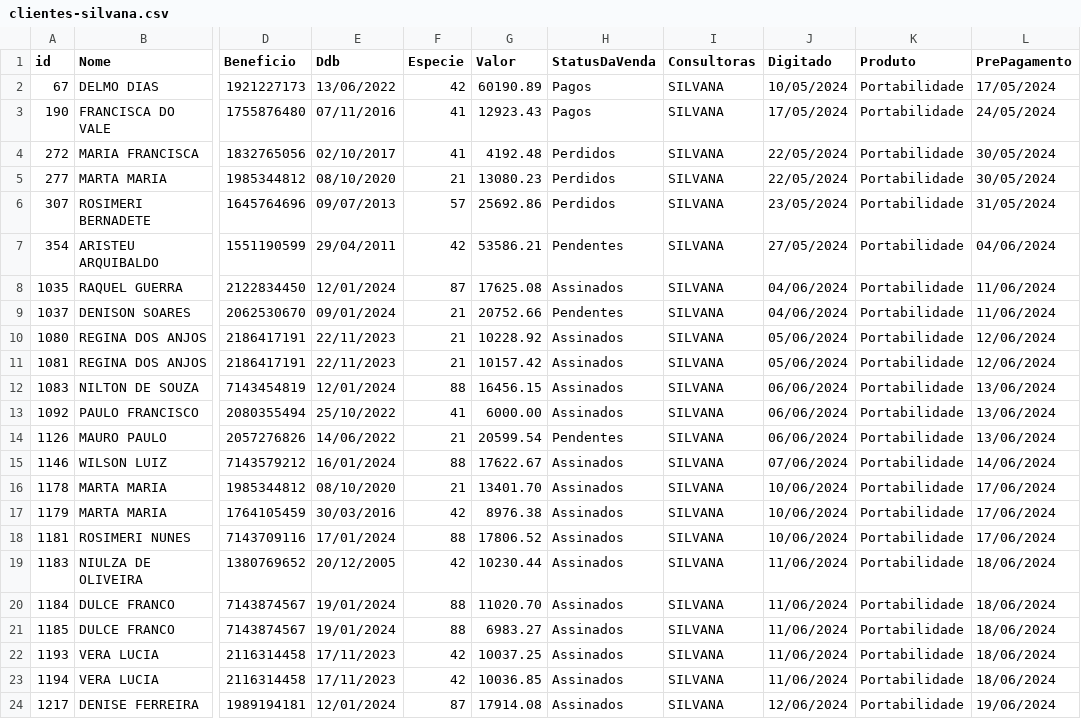
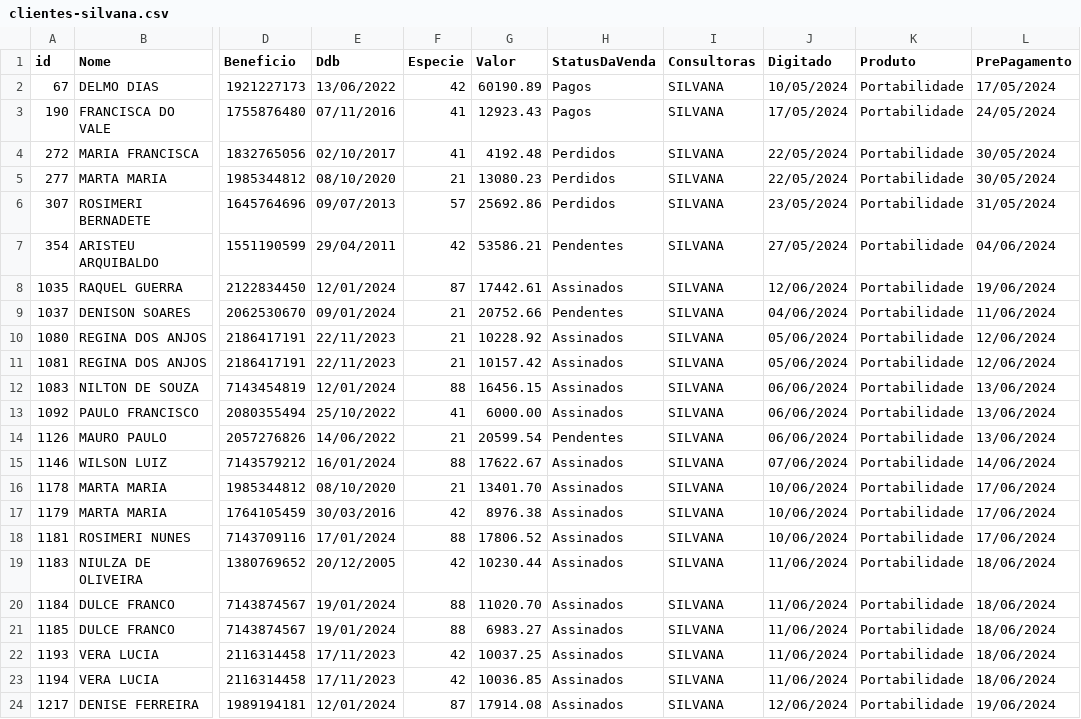
Before and after one commit to sousas2ds/clientes, a CSV file: clientes-silvana.csv, drawn as a sheet; only a part is shown, gaps mark what is left out; the diff names each change by its address in the sheet, - before the commit and + after, or states it on an @@ line.

Commit message:
Atualizando clientes-silvana.csv

```diff
--- a/clientes-silvana.csv
+++ b/clientes-silvana.csv
-G8 (Valor): 17625.08
+G8 (Valor): 17442.61
-J8 (Digitado): 04/06/2024
+J8 (Digitado): 12/06/2024
-L8 (PrePagamento): 11/06/2024
+L8 (PrePagamento): 19/06/2024
```
